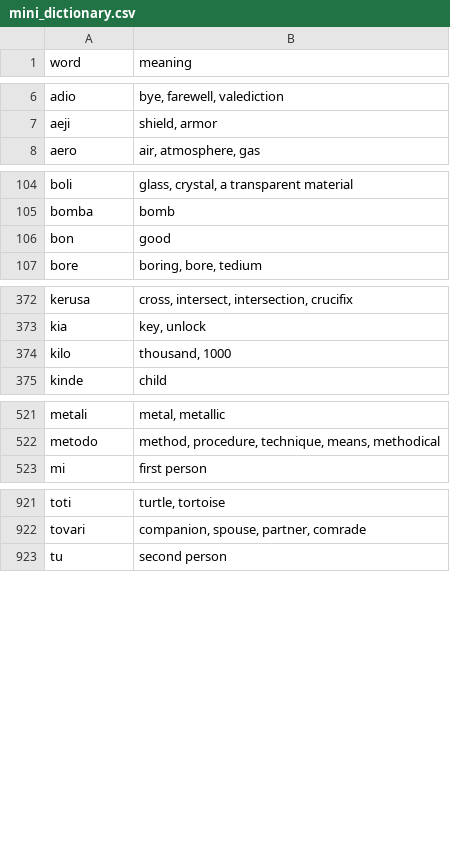
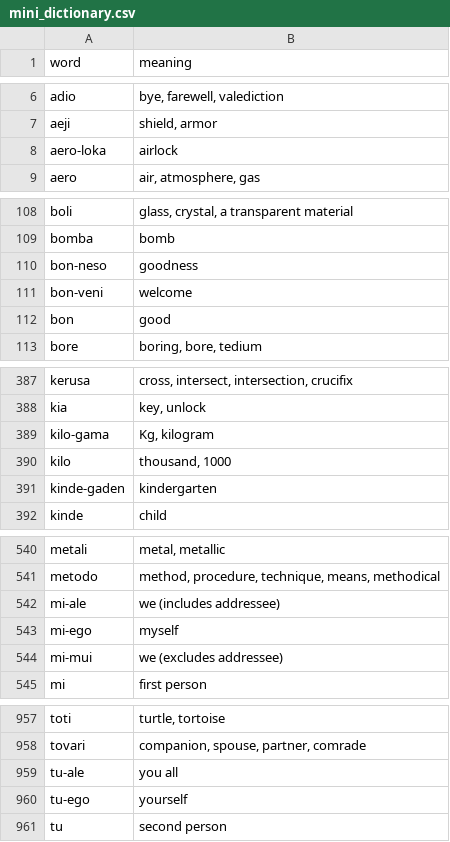
Before and after one commit to jProgr/buku-name, a CSV file: src/data/mini_dictionary.csv, drawn as a sheet; only a part is shown, gaps mark what is left out; the diff covers the shown part only.

```diff
--- a/src/data/mini_dictionary.csv
+++ b/src/data/mini_dictionary.csv
@@ -7,2 +7,3 @@ adio;bye, farewell, valediction
 aeji;shield, armor
+aero-loka;airlock
 aero;air, atmosphere, gas
@@ -105,2 +109,4 @@ boli;glass, crystal, a transparent material
 bomba;bomb
+bon-neso;goodness
+bon-veni;welcome
 bon;good
@@ -373,3 +388,5 @@ kerusa;cross, intersect, intersection, crucifix
 kia;key, unlock
+kilo-gama;Kg, kilogram
 kilo;thousand, 1000
+kinde-gaden;kindergarten
 kinde;child
@@ -522,2 +541,5 @@ metali;metal, metallic
 metodo;method, procedure, technique, means, methodical
+mi-ale;we (includes addressee)
+mi-ego;myself
+mi-mui;we (excludes addressee)
 mi;first person
@@ -922,2 +958,4 @@ toti;turtle, tortoise
 tovari;companion, spouse, partner, comrade
+tu-ale;you all
+tu-ego;yourself
 tu;second person
```
Also changed, not shown: 32 added rows elsewhere in this file.
